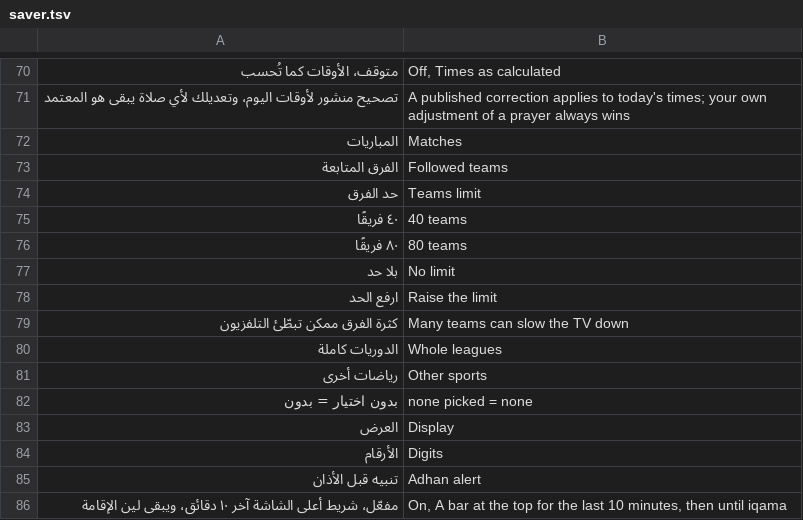
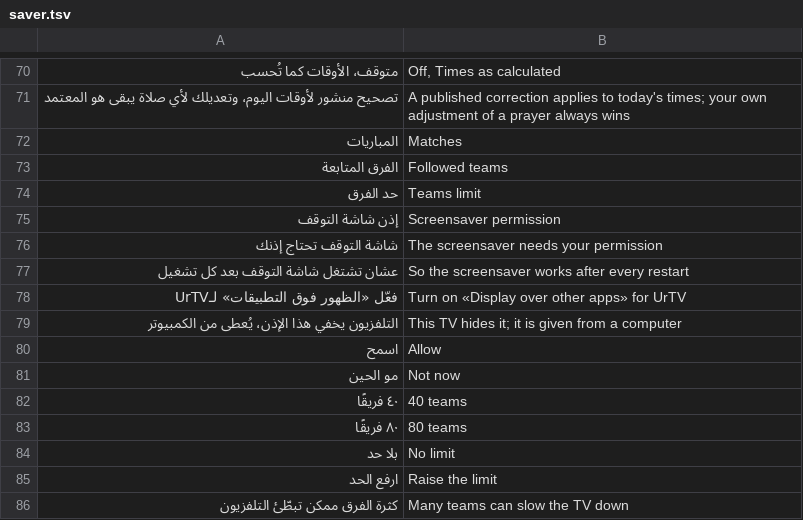
Before and after one commit to tshi-dev/UrTV, a TSV file: i18n/en/saver.tsv, drawn as a sheet; only a part is shown, gaps mark what is left out; the shorter side is filled out with more unchanged rows; the diff names each change by its address in the sheet, - before the commit and + after, or states it on an @@ line.

Commit message:
Screensaver on TCL 65C7K Google TV (#42): SYSTEM_ALERT_WINDOW declared, asked only on a TV that needs it (R-473)
Undeclared, Android dropped the person's grant at each boot and the screensaver flashed and closed again. The screensaver app declares it
now (a grant survives a reboot). OverlayNeed decides who is asked: a Google TV without the grant that either had it once (the lost appop)
or whose screensaver ended by itself within 3 s twice in a row (no key, not our own end). Such a TV gets the plain request once when the
settings open («عشان تشتغل شاشة التوقف بعد كل تشغيل», «اسمح» opens the TV's screen) and the row «إذن شاشة التوقف» while it is needed;
no other TV ever sees either. saver.sh overlay allow for a TV that hides that screen. tests/overlay_need_test.py.

```diff
--- a/i18n/en/saver.tsv
+++ b/i18n/en/saver.tsv
+row 75: إذن شاشة التوقف | Screensaver permission
+row 76: شاشة التوقف تحتاج إذنك | The screensaver needs your permission
+row 77: عشان تشتغل شاشة التوقف بعد كل تشغيل | So the screensaver works after every restart
+row 78: فعّل «الظهور فوق التطبيقات» لـUrTV | Turn on «Display over other apps» for UrTV
+row 79: التلفزيون يخفي هذا الإذن، يُعطى من الكمبيوتر | This TV hides it; it is given from a computer
+row 80: اسمح | Allow
+row 81: مو الحين | Not now
```
Also changed, not shown: 22 other files.
